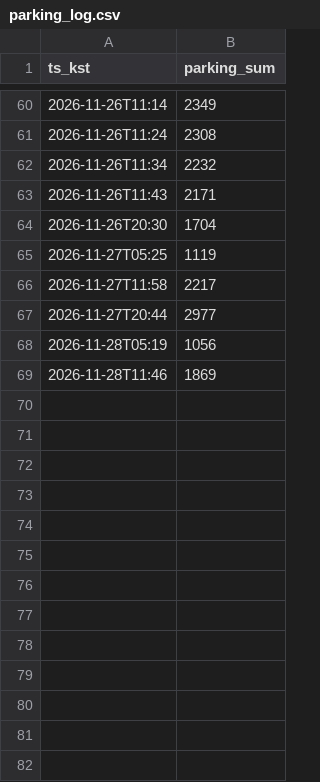
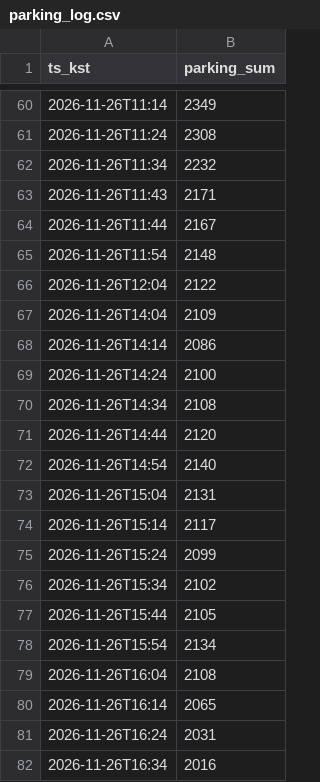
Before and after one commit to orqan137/olpark-hansan, a CSV file: data/parking_log.csv, drawn as a sheet; only a part is shown, gaps mark what is left out; the shorter side is filled out with more unchanged rows; the diff covers the shown part only; the diff names each change by its address in the sheet, - before the commit and + after, or states it on an @@ line.

```diff
--- a/data/parking_log.csv
+++ b/data/parking_log.csv
+row 64: 2026-11-26T11:44 | 2167
+row 65: 2026-11-26T11:54 | 2148
+row 66: 2026-11-26T12:04 | 2122
+row 67: 2026-11-26T14:04 | 2109
+row 68: 2026-11-26T14:14 | 2086
+row 69: 2026-11-26T14:24 | 2100
+row 70: 2026-11-26T14:34 | 2108
+row 71: 2026-11-26T14:44 | 2120
+row 72: 2026-11-26T14:54 | 2140
+row 73: 2026-11-26T15:04 | 2131
+row 74: 2026-11-26T15:14 | 2117
+row 75: 2026-11-26T15:24 | 2099
+row 76: 2026-11-26T15:34 | 2102
+row 77: 2026-11-26T15:44 | 2105
+row 78: 2026-11-26T15:54 | 2134
+row 79: 2026-11-26T16:04 | 2108
+row 80: 2026-11-26T16:14 | 2065
+row 81: 2026-11-26T16:24 | 2031
+row 82: 2026-11-26T16:34 | 2016
```
Also changed, not shown: 34 added rows elsewhere in this file.
